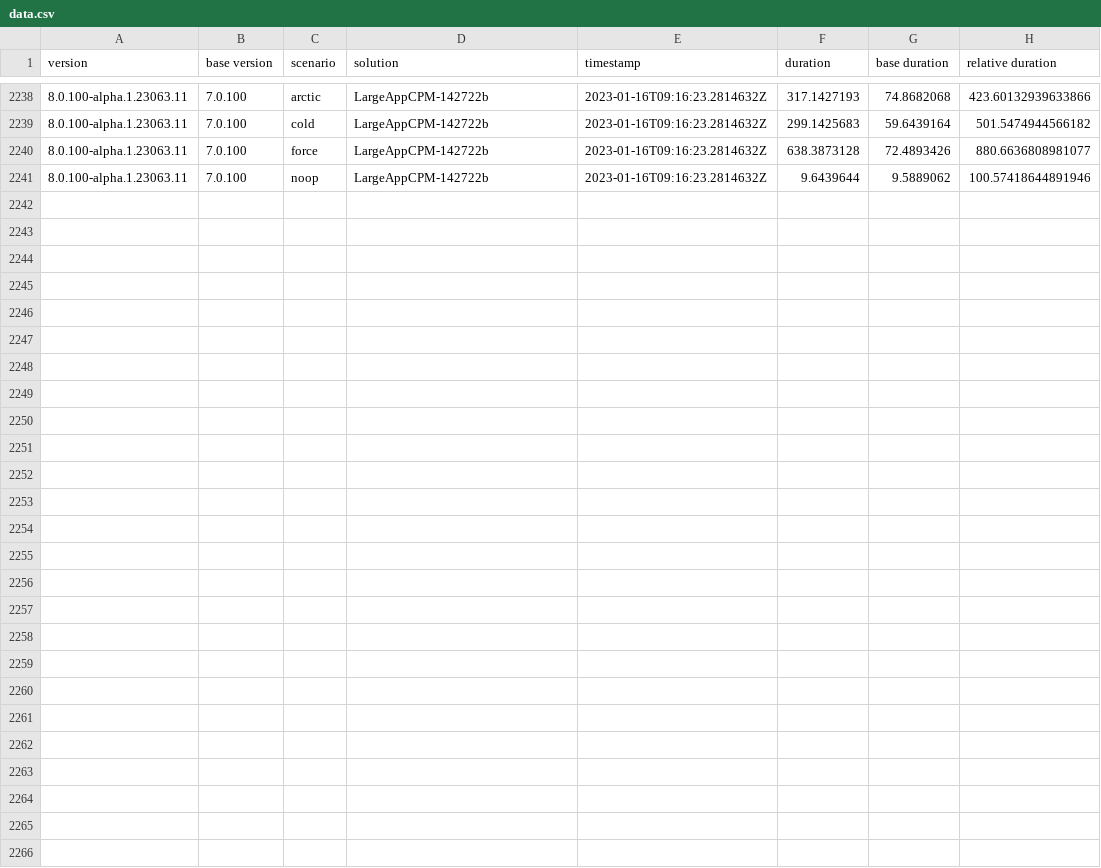
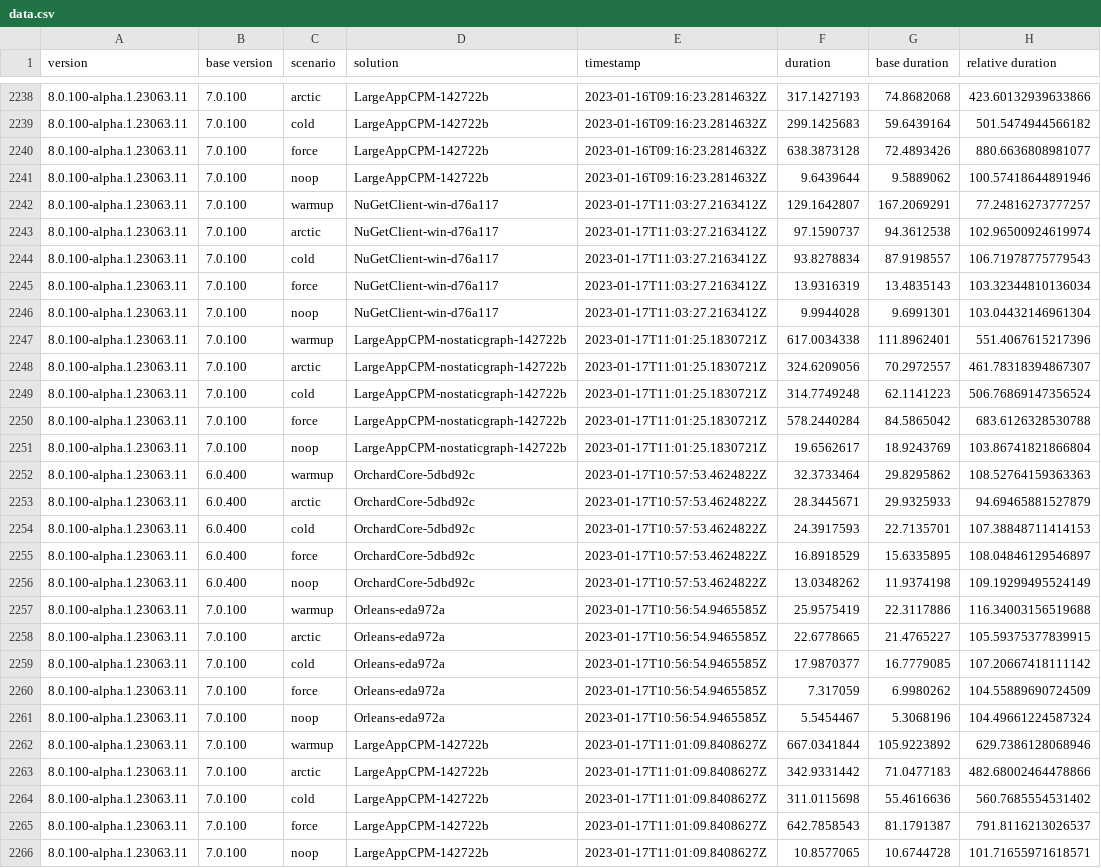
Before and after one commit to marcin-krystianc/NuPerfMonitor, a CSV file: data.csv, drawn as a sheet; only a part is shown, gaps mark what is left out.

```diff
--- a/data.csv
+++ b/data.csv
@@ -2241 +2241,26 @@ version,base version,scenario,solution,timestamp,duration,base duration,relative
 8.0.100-alpha.1.23063.11,7.0.100,noop,LargeAppCPM-142722b,2023-01-16T09:16:23.2814632Z,9.6439644,9.5889062,100.57418644891946
+8.0.100-alpha.1.23063.11,7.0.100,warmup,NuGetClient-win-d76a117,2023-01-17T11:03:27.2163412Z,129.1642807,167.2069291,77.24816273777257
+8.0.100-alpha.1.23063.11,7.0.100,arctic,NuGetClient-win-d76a117,2023-01-17T11:03:27.2163412Z,97.1590737,94.3612538,102.96500924619974
+8.0.100-alpha.1.23063.11,7.0.100,cold,NuGetClient-win-d76a117,2023-01-17T11:03:27.2163412Z,93.8278834,87.9198557,106.71978775779543
+8.0.100-alpha.1.23063.11,7.0.100,force,NuGetClient-win-d76a117,2023-01-17T11:03:27.2163412Z,13.9316319,13.4835143,103.32344810136034
+8.0.100-alpha.1.23063.11,7.0.100,noop,NuGetClient-win-d76a117,2023-01-17T11:03:27.2163412Z,9.9944028,9.6991301,103.04432146961304
+8.0.100-alpha.1.23063.11,7.0.100,warmup,LargeAppCPM-nostaticgraph-142722b,2023-01-17T11:01:25.1830721Z,617.0034338,111.8962401,551.4067615217396
+8.0.100-alpha.1.23063.11,7.0.100,arctic,LargeAppCPM-nostaticgraph-142722b,2023-01-17T11:01:25.1830721Z,324.6209056,70.2972557,461.78318394867307
+8.0.100-alpha.1.23063.11,7.0.100,cold,LargeAppCPM-nostaticgraph-142722b,2023-01-17T11:01:25.1830721Z,314.7749248,62.1141223,506.76869147356524
+8.0.100-alpha.1.23063.11,7.0.100,force,LargeAppCPM-nostaticgraph-142722b,2023-01-17T11:01:25.1830721Z,578.2440284,84.5865042,683.6126328530788
+8.0.100-alpha.1.23063.11,7.0.100,noop,LargeAppCPM-nostaticgraph-142722b,2023-01-17T11:01:25.1830721Z,19.6562617,18.9243769,103.86741821866804
+8.0.100-alpha.1.23063.11,6.0.400,warmup,OrchardCore-5dbd92c,2023-01-17T10:57:53.4624822Z,32.3733464,29.8295862,108.52764159363363
+8.0.100-alpha.1.23063.11,6.0.400,arctic,OrchardCore-5dbd92c,2023-01-17T10:57:53.4624822Z,28.3445671,29.9325933,94.69465881527879
+8.0.100-alpha.1.23063.11,6.0.400,cold,OrchardCore-5dbd92c,2023-01-17T10:57:53.4624822Z,24.3917593,22.7135701,107.38848711414153
+8.0.100-alpha.1.23063.11,6.0.400,force,OrchardCore-5dbd92c,2023-01-17T10:57:53.4624822Z,16.8918529,15.6335895,108.04846129546897
+8.0.100-alpha.1.23063.11,6.0.400,noop,OrchardCore-5dbd92c,2023-01-17T10:57:53.4624822Z,13.0348262,11.9374198,109.19299495524149
+8.0.100-alpha.1.23063.11,7.0.100,warmup,Orleans-eda972a,2023-01-17T10:56:54.9465585Z,25.9575419,22.3117886,116.34003156519688
+8.0.100-alpha.1.23063.11,7.0.100,arctic,Orleans-eda972a,2023-01-17T10:56:54.9465585Z,22.6778665,21.4765227,105.59375377839915
+8.0.100-alpha.1.23063.11,7.0.100,cold,Orleans-eda972a,2023-01-17T10:56:54.9465585Z,17.9870377,16.7779085,107.20667418111142
+8.0.100-alpha.1.23063.11,7.0.100,force,Orleans-eda972a,2023-01-17T10:56:54.9465585Z,7.317059,6.9980262,104.55889690724509
+8.0.100-alpha.1.23063.11,7.0.100,noop,Orleans-eda972a,2023-01-17T10:56:54.9465585Z,5.5454467,5.3068196,104.49661224587324
+8.0.100-alpha.1.23063.11,7.0.100,warmup,LargeAppCPM-142722b,2023-01-17T11:01:09.8408627Z,667.0341844,105.9223892,629.7386128068946
+8.0.100-alpha.1.23063.11,7.0.100,arctic,LargeAppCPM-142722b,2023-01-17T11:01:09.8408627Z,342.9331442,71.0477183,482.68002464478866
+8.0.100-alpha.1.23063.11,7.0.100,cold,LargeAppCPM-142722b,2023-01-17T11:01:09.8408627Z,311.0115698,55.4616636,560.7685554531402
+8.0.100-alpha.1.23063.11,7.0.100,force,LargeAppCPM-142722b,2023-01-17T11:01:09.8408627Z,642.7858543,81.1791387,791.8116213026537
+8.0.100-alpha.1.23063.11,7.0.100,noop,LargeAppCPM-142722b,2023-01-17T11:01:09.8408627Z,10.8577065,10.6744728,101.71655971618571
```
